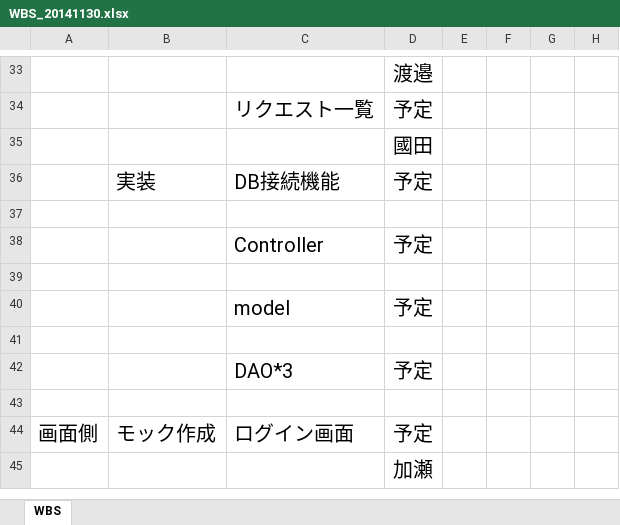
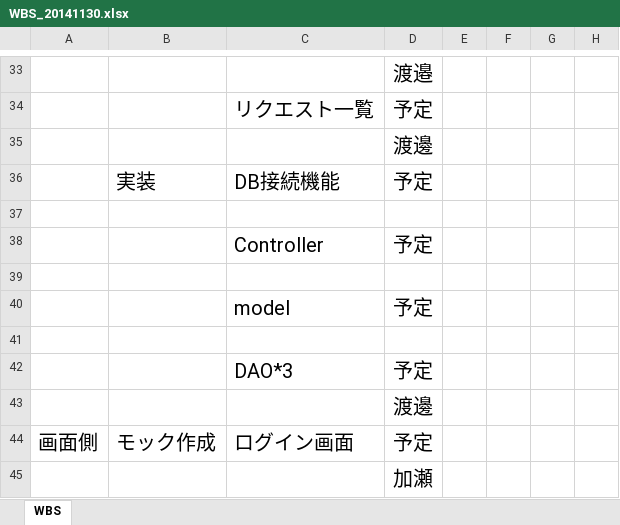
Before and after one commit to k-kunita/IKITSUKE, an Excel workbook: docs/WBS/WBS_20141130.xlsx, sheet WBS, drawn as a sheet; only a part is shown, gaps mark what is left out; values as stored, in another font and other column widths than the file's, no borders; charts and pictures not drawn; the diff names each change by its address in the sheet, - before the commit and + after, or states it on an @@ line.

```diff
--- a/docs/WBS/WBS_20141130.xlsx (sheet WBS)
+++ b/docs/WBS/WBS_20141130.xlsx (sheet WBS)
-D35: 國田
+D35: 渡邊
-D43: (empty)
+D43: 渡邊
```
Also changed, not shown: charts or pictures, 2 other files.
